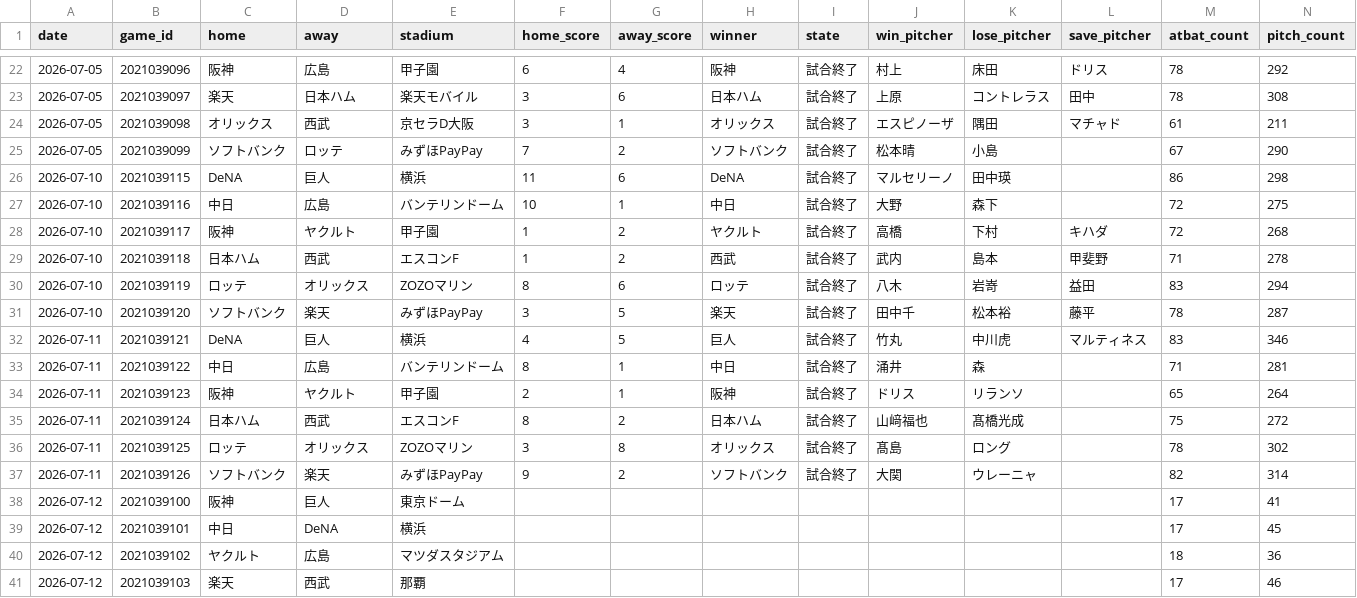
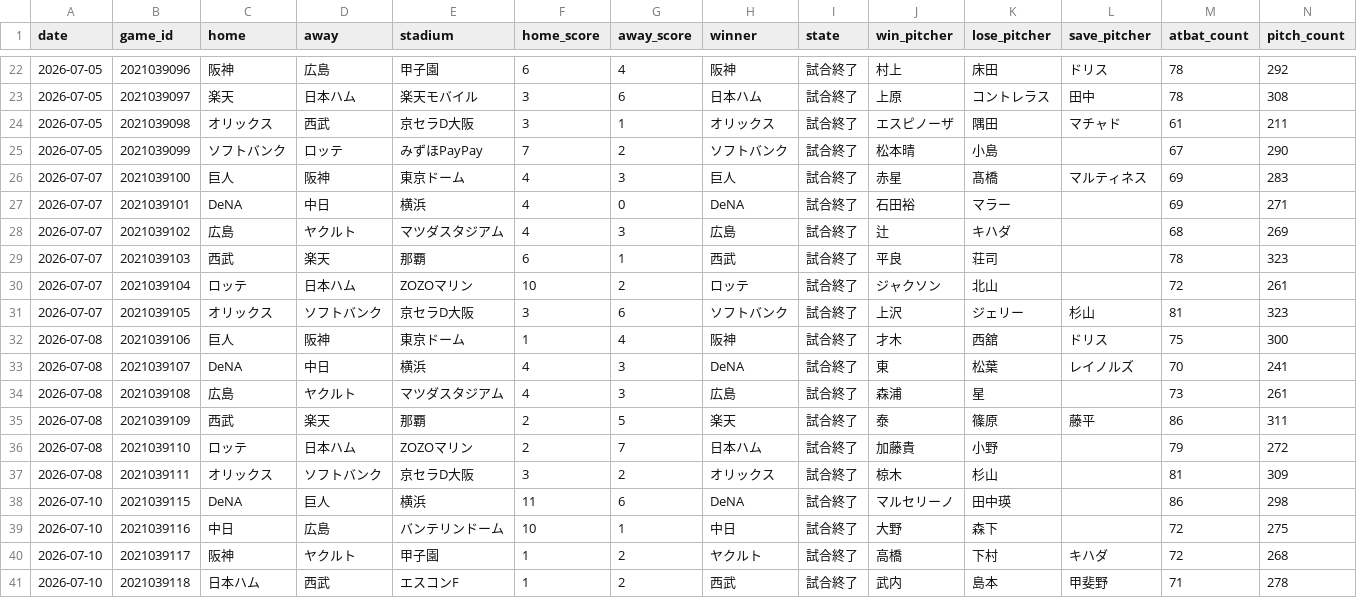
Before and after one commit to wocchi09/npb-data, a CSV file: data/2026/dataset/games.csv, drawn as a sheet; only a part is shown, gaps mark what is left out; the shorter side is filled out with more unchanged rows; the diff names each change by its address in the sheet, - before the commit and + after, or states it on an @@ line.

```diff
--- a/data/2026/dataset/games.csv
+++ b/data/2026/dataset/games.csv
+row 26: 2026-07-07 | 2021039100 | 巨人 | 阪神 | 東京ドーム | 4 | 3 | 巨人 | 試合終了 | 赤星 | 髙橋 | マルティネス | 69 | 283
+row 27: 2026-07-07 | 2021039101 | DeNA | 中日 | 横浜 | 4 | 0 | DeNA | 試合終了 | 石田裕 | マラー |  | 69 | 271
+row 28: 2026-07-07 | 2021039102 | 広島 | ヤクルト | マツダスタジアム | 4 | 3 | 広島 | 試合終了 | 辻 | キハダ |  | 68 | 269
+row 29: 2026-07-07 | 2021039103 | 西武 | 楽天 | 那覇 | 6 | 1 | 西武 | 試合終了 | 平良 | 荘司 |  | 78 | 323
+row 30: 2026-07-07 | 2021039104 | ロッテ | 日本ハム | ZOZOマリン | 10 | 2 | ロッテ | 試合終了 | ジャクソン | 北山 |  | 72 | 261
+row 31: 2026-07-07 | 2021039105 | オリックス | ソフトバンク | 京セラD大阪 | 3 | 6 | ソフトバンク | 試合終了 | 上沢 | ジェリー | 杉山 | 81 | 323
+row 32: 2026-07-08 | 2021039106 | 巨人 | 阪神 | 東京ドーム | 1 | 4 | 阪神 | 試合終了 | 才木 | 西舘 | ドリス | 75 | 300
+row 33: 2026-07-08 | 2021039107 | DeNA | 中日 | 横浜 | 4 | 3 | DeNA | 試合終了 | 東 | 松葉 | レイノルズ | 70 | 241
+row 34: 2026-07-08 | 2021039108 | 広島 | ヤクルト | マツダスタジアム | 4 | 3 | 広島 | 試合終了 | 森浦 | 星 |  | 73 | 261
+row 35: 2026-07-08 | 2021039109 | 西武 | 楽天 | 那覇 | 2 | 5 | 楽天 | 試合終了 | 泰 | 篠原 | 藤平 | 86 | 311
+row 36: 2026-07-08 | 2021039110 | ロッテ | 日本ハム | ZOZOマリン | 2 | 7 | 日本ハム | 試合終了 | 加藤貴 | 小野 |  | 79 | 272
+row 37: 2026-07-08 | 2021039111 | オリックス | ソフトバンク | 京セラD大阪 | 3 | 2 | オリックス | 試合終了 | 椋木 | 杉山 |  | 81 | 309
```
Also changed, not shown: 25 other files.
